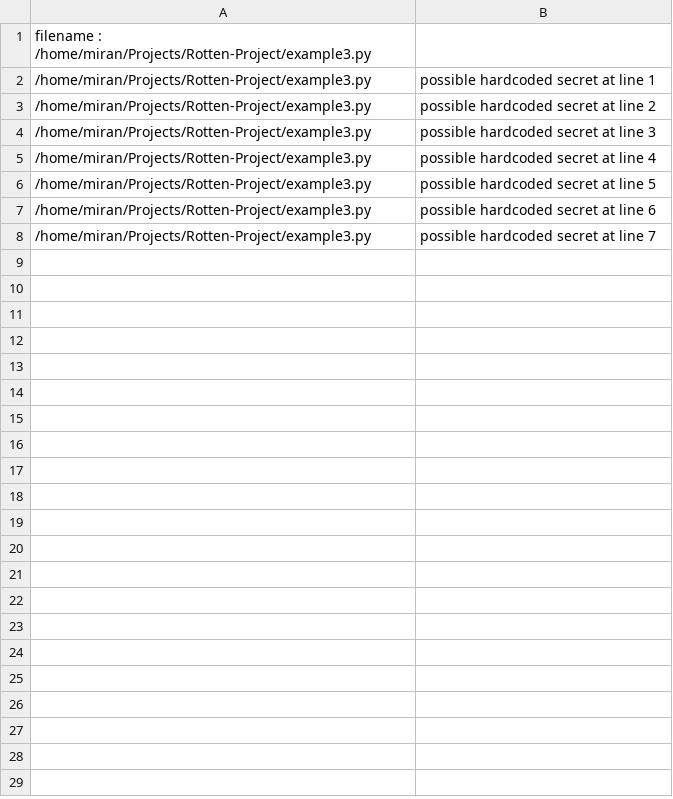
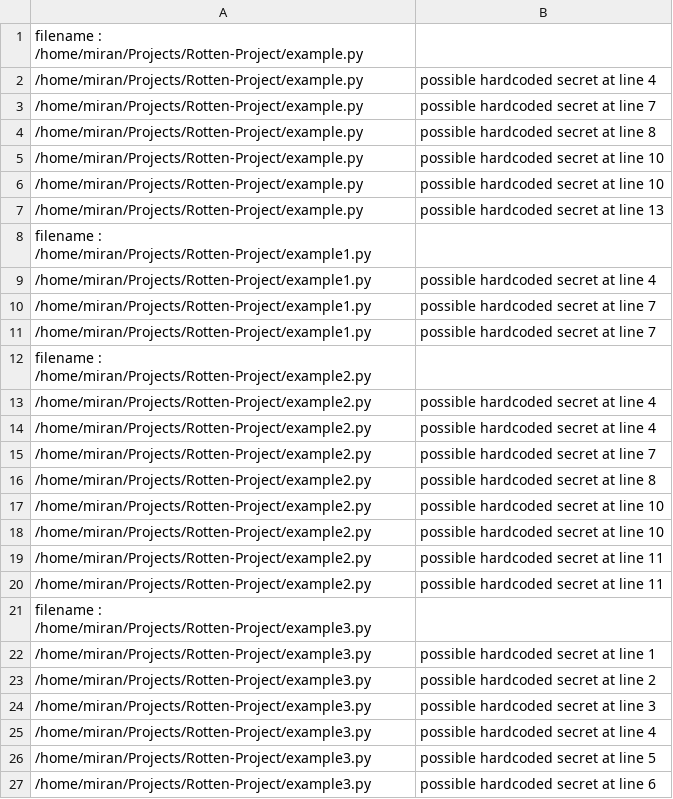
Before and after one commit to miranalmehrab/Smell-Spotter, a CSV file: warning-logs/project_warnings.csv, drawn as a sheet; only a part is shown; the shorter side is filled out with more unchanged rows.

```diff
--- a/warning-logs/project_warnings.csv
+++ b/warning-logs/project_warnings.csv
@@ -1 +1,21 @@
+filename : /home/miran/Projects/Rotten-Project/example.py
+/home/miran/Projects/Rotten-Project/example.py ,possible hardcoded secret at line 4
+/home/miran/Projects/Rotten-Project/example.py ,possible hardcoded secret at line 7
+/home/miran/Projects/Rotten-Project/example.py ,possible hardcoded secret at line 8
+/home/miran/Projects/Rotten-Project/example.py ,possible hardcoded secret at line 10
+/home/miran/Projects/Rotten-Project/example.py ,possible hardcoded secret at line 10
+/home/miran/Projects/Rotten-Project/example.py ,possible hardcoded secret at line 13
+filename : /home/miran/Projects/Rotten-Project/example1.py
+/home/miran/Projects/Rotten-Project/example1.py ,possible hardcoded secret at line 4
+/home/miran/Projects/Rotten-Project/example1.py ,possible hardcoded secret at line 7
+/home/miran/Projects/Rotten-Project/example1.py ,possible hardcoded secret at line 7
+filename : /home/miran/Projects/Rotten-Project/example2.py
+/home/miran/Projects/Rotten-Project/example2.py ,possible hardcoded secret at line 4
+/home/miran/Projects/Rotten-Project/example2.py ,possible hardcoded secret at line 4
+/home/miran/Projects/Rotten-Project/example2.py ,possible hardcoded secret at line 7
+/home/miran/Projects/Rotten-Project/example2.py ,possible hardcoded secret at line 8
+/home/miran/Projects/Rotten-Project/example2.py ,possible hardcoded secret at line 10
+/home/miran/Projects/Rotten-Project/example2.py ,possible hardcoded secret at line 10
+/home/miran/Projects/Rotten-Project/example2.py ,possible hardcoded secret at line 11
+/home/miran/Projects/Rotten-Project/example2.py ,possible hardcoded secret at line 11
 filename : /home/miran/Projects/Rotten-Project/example3.py
```
Also changed, not shown: 7 other files.
